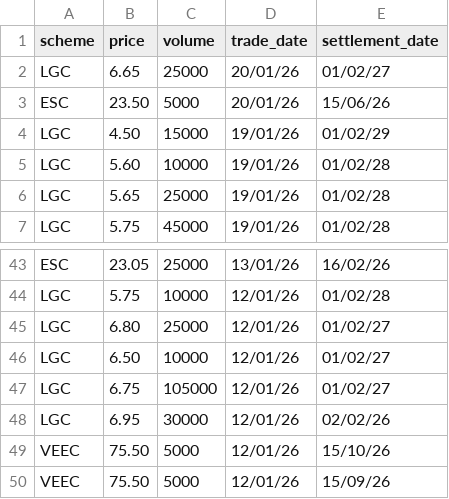
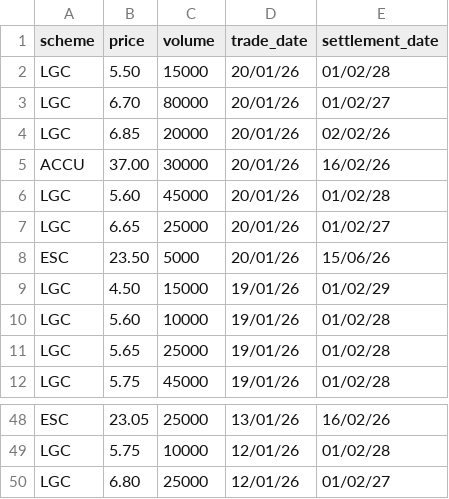
Before and after one commit to nwbort/lgc-forward-prices, a CSV file: forward_trades.csv, drawn as a sheet; only a part is shown, gaps mark what is left out; removed rows and columns are numbered as before the commit, all else as after; the diff names each change by its address in the sheet, - before the commit and + after, or states it on an @@ line.

```diff
--- a/forward_trades.csv
+++ b/forward_trades.csv
+row 2: LGC | 5.50 | 15000 | 20/01/26 | 01/02/28
+row 3: LGC | 6.70 | 80000 | 20/01/26 | 01/02/27
+row 4: LGC | 6.85 | 20000 | 20/01/26 | 02/02/26
+row 5: ACCU | 37.00 | 30000 | 20/01/26 | 16/02/26
+row 6: LGC | 5.60 | 45000 | 20/01/26 | 01/02/28
-row 46: LGC | 6.50 | 10000 | 12/01/26 | 01/02/27
-row 47: LGC | 6.75 | 105000 | 12/01/26 | 01/02/27
-row 48: LGC | 6.95 | 30000 | 12/01/26 | 02/02/26
-row 49: VEEC | 75.50 | 5000 | 12/01/26 | 15/10/26
-row 50: VEEC | 75.50 | 5000 | 12/01/26 | 15/09/26
```
Also changed, not shown: spot_trades.csv.
